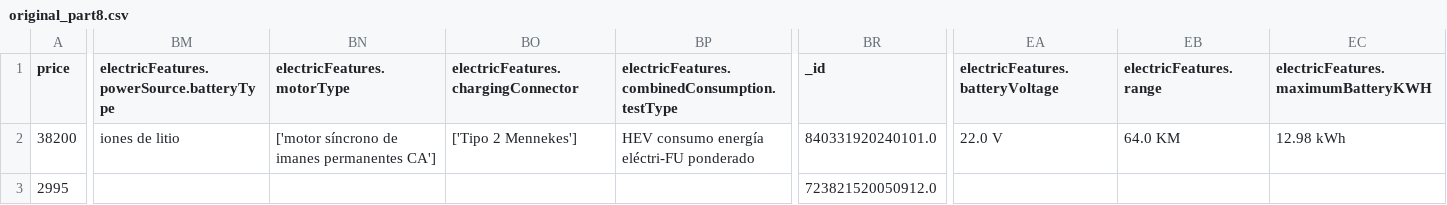
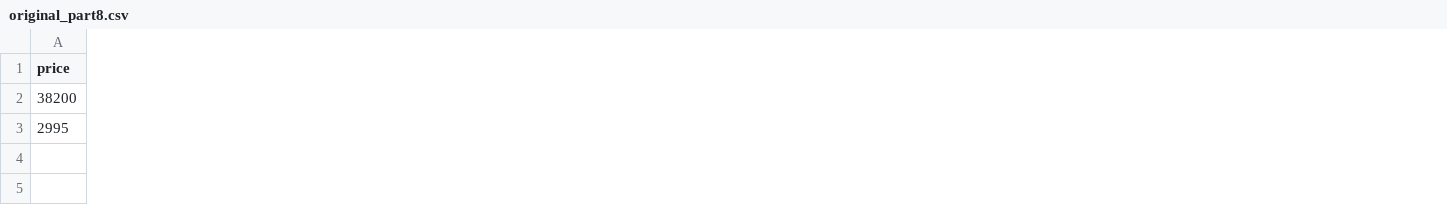
Before and after one commit to Lingfeng555/Cars_Price_Prediction, a CSV file: data/final_data/original/original_part8.csv, drawn as a sheet; only a part is shown, gaps mark what is left out; removed rows and columns are numbered as before the commit, all else as after; the diff covers the shown part only; the diff names each change by its address in the sheet, - before the commit and + after, or states it on an @@ line.

```diff
--- a/data/final_data/original/original_part8.csv
+++ b/data/final_data/original/original_part8.csv
-column BM, rows 1-2: electricFeatures.powerSource.batteryType | iones de litio
-column BN (electricFeatures.motorType), row 2: ['motor síncrono de imanes permanentes CA']
-column BO, rows 1-2: electricFeatures.chargingConnector | ['Tipo 2 Mennekes']
-column BP, rows 1-2: electricFeatures.combinedConsumption.testType | HEV consumo energía eléctri-FU ponderado
-column BR (_id), rows 2-3: 840331920240101.0 | 723821520050912.0
-column EA (electricFeatures.batteryVoltage), row 2: 22.0 V
-column EB (electricFeatures.range), row 2: 64.0 KM
-column EC, rows 1-2: electricFeatures.maximumBatteryKWH | 12.98 kWh
```
Also changed, not shown: 22 added columns and 15 removed columns elsewhere in this file, 14 other files.
